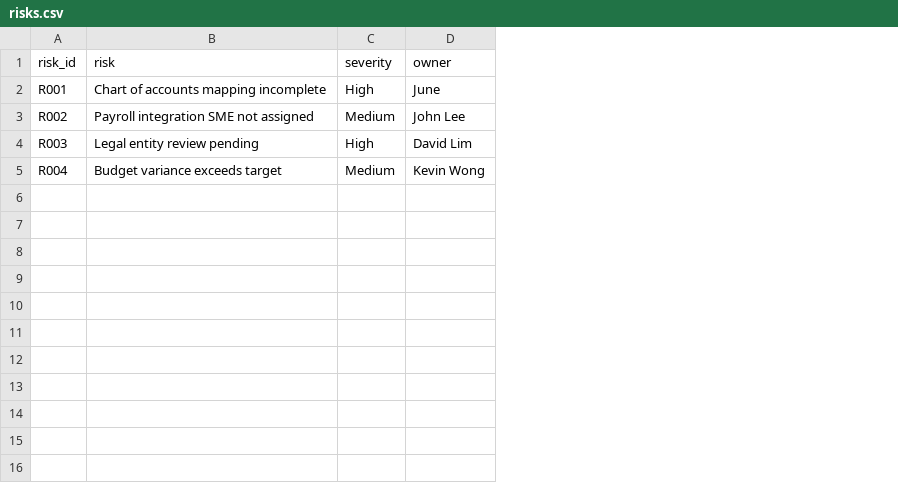
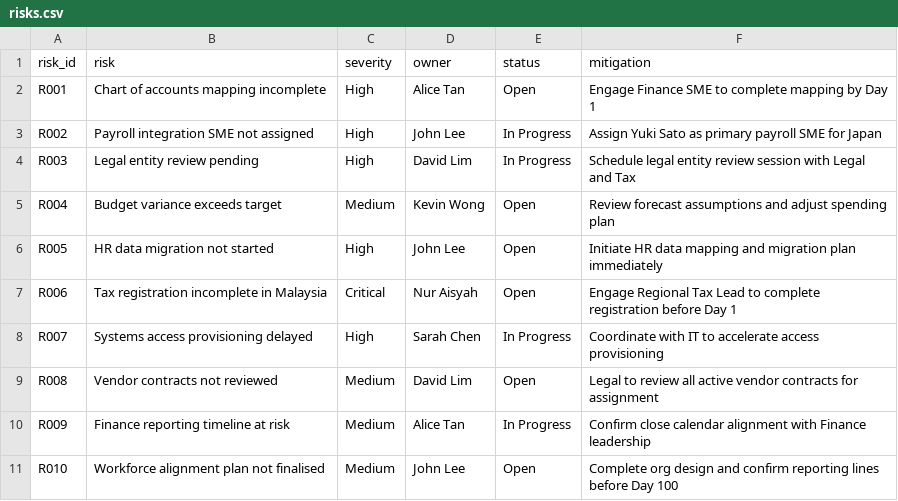
Before and after one commit to beowkoon/IBM-Bob-Acquisition-Speed-Command-Center, a CSV file: sample_data/risks.csv, drawn as a sheet; the diff names each change by its address in the sheet, - before the commit and + after, or states it on an @@ line.

Commit message:
Polish dashboard: enriched sample data, status/severity badges, progress bars, improved Bob Q&A, SME search, knowledge expanders

```diff
--- a/sample_data/risks.csv
+++ b/sample_data/risks.csv
+column E (status), rows 2-5: Open | In Progress | In Progress | Open
+column F (mitigation), rows 2-5: Engage Finance SME to complete mapping by Day 1 | Assign Yuki Sato as primary payroll SME for Japan | Schedule legal entity review session with Legal and Tax | Review forecast assumptions and adjust spending plan
-D2 (owner): June
+D2 (owner): Alice Tan
-C3 (severity): Medium
+C3 (severity): High
+row 6: R005 | HR data migration not started | High | John Lee | Open | Initiate HR data mapping and migration plan immediately
+row 7: R006 | Tax registration incomplete in Malaysia | Critical | Nur Aisyah | Open | Engage Regional Tax Lead to complete registration before Day 1
+row 8: R007 | Systems access provisioning delayed | High | Sarah Chen | In Progress | Coordinate with IT to accelerate access provisioning
+row 9: R008 | Vendor contracts not reviewed | Medium | David Lim | Open | Legal to review all active vendor contracts for assignment
+row 10: R009 | Finance reporting timeline at risk | Medium | Alice Tan | In Progress | Confirm close calendar alignment with Finance leadership
+row 11: R010 | Workforce alignment plan not finalised | Medium | John Lee | Open | Complete org design and confirm reporting lines before Day 100
```
Also changed, not shown: sample_data/budget.csv, sample_data/integration_status.csv, 5 other files.
